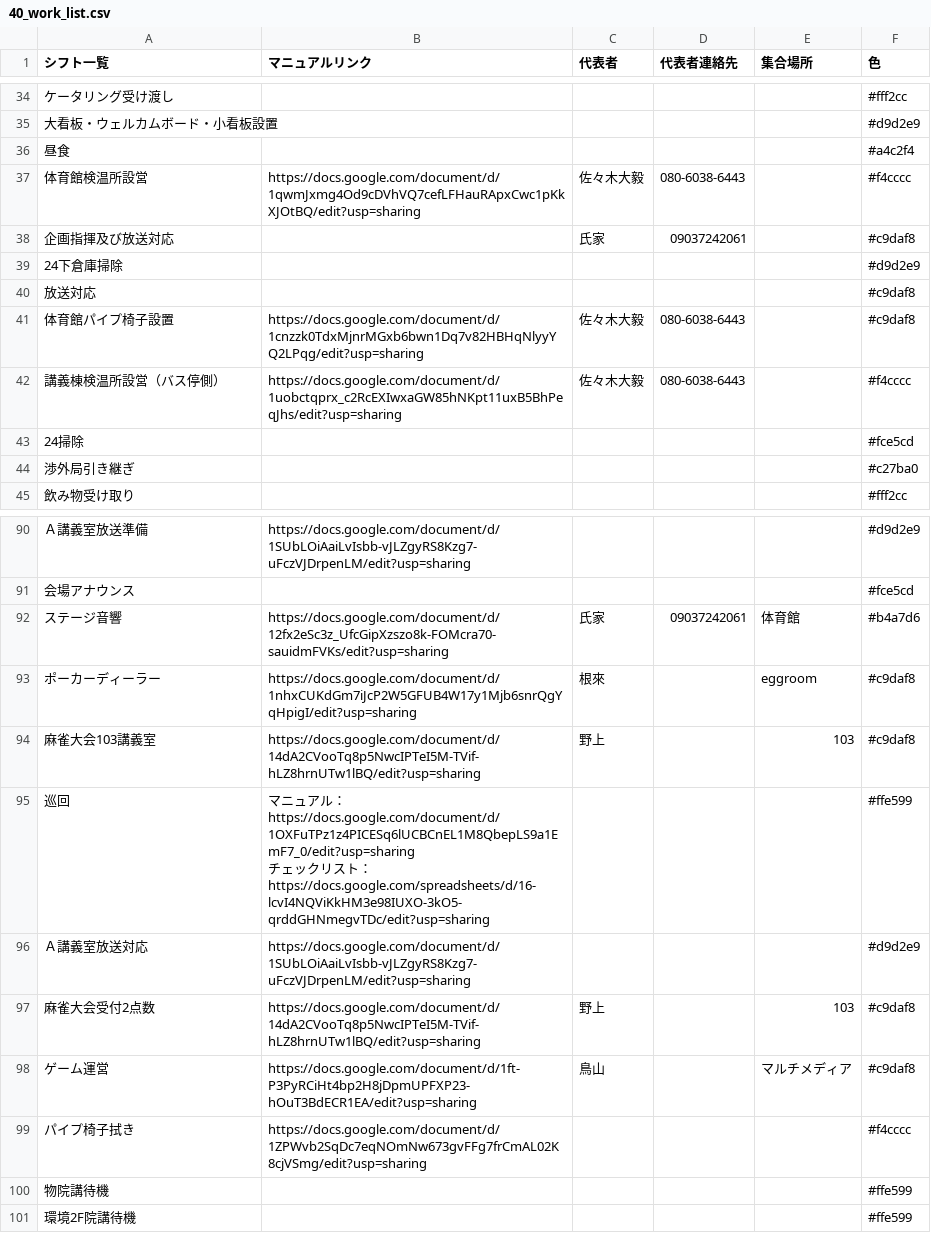
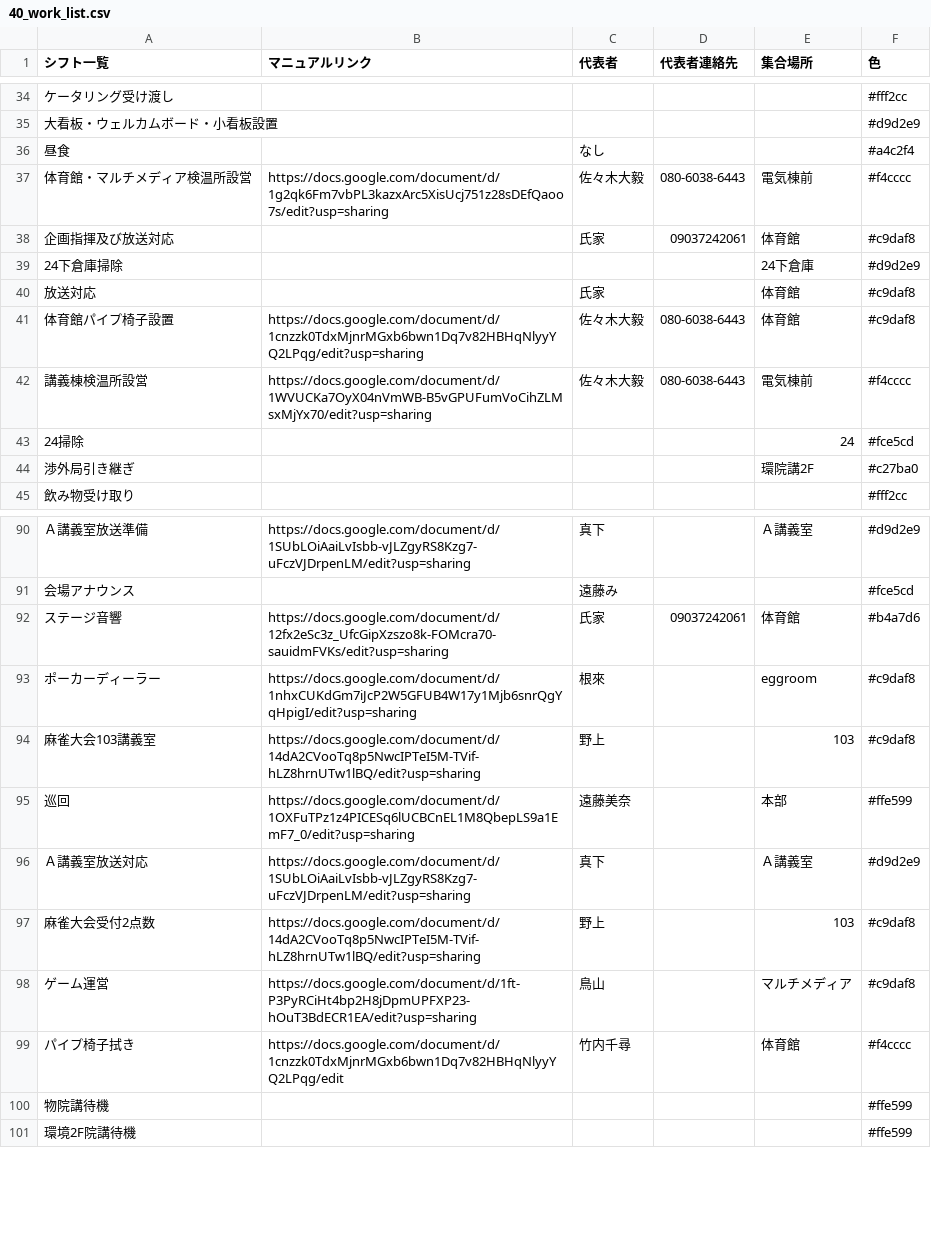
Before and after one commit to NUTFes/seeft-api, a CSV file: app/seed/40_work_list.csv, drawn as a sheet; only a part is shown, gaps mark what is left out; ↵ is a line break in a cell; the diff covers the shown part only; the diff names each change by its address in the sheet, - before the commit and + after, or states it on an @@ line.

```diff
--- a/app/seed/40_work_list.csv
+++ b/app/seed/40_work_list.csv
-C36 (代表者): (empty)
+C36 (代表者): なし
-A37 (シフト一覧): 体育館検温所設営
+A37 (シフト一覧): 体育館・マルチメディア検温所設営
-B37 (マニュアルリンク): https://docs.google.com/document/d/1qwmJxmg4Od9cDVhVQ7cefLFHauRApxCwc1pKkXJOtBQ/edit?usp=sharing
+B37 (マニュアルリンク): https://docs.google.com/document/d/1g2qk6Fm7vbPL3kazxArc5XisUcj751z28sDEfQaoo7s/edit?usp=sharing
-E37 (集合場所): (empty)
+E37 (集合場所): 電気棟前
-E38 (集合場所): (empty)
+E38 (集合場所): 体育館
-E39 (集合場所): (empty)
+E39 (集合場所): 24下倉庫
-C40 (代表者): (empty)
+C40 (代表者): 氏家
-E40:E41 (集合場所): (empty)
+E40:E41 (集合場所): 体育館
-A42 (シフト一覧): 講義棟検温所設営（バス停側）
+A42 (シフト一覧): 講義棟検温所設営
-B42 (マニュアルリンク): https://docs.google.com/document/d/1uobctqprx_c2RcEXIwxaGW85hNKpt11uxB5BhPeqJhs/edit?usp=sharing
+B42 (マニュアルリンク): https://docs.google.com/document/d/1WVUCKa7OyX04nVmWB-B5vGPUFumVoCihZLMsxMjYx70/edit?usp=sharing
-E42 (集合場所): (empty)
+E42 (集合場所): 電気棟前
-E43 (集合場所): (empty)
+E43 (集合場所): 24
-E44 (集合場所): (empty)
+E44 (集合場所): 環院講2F
-C90 (代表者): (empty)
+C90 (代表者): 真下
-E90 (集合場所): (empty)
+E90 (集合場所): Ａ講義室
-C91 (代表者): (empty)
+C91 (代表者): 遠藤み
-B95 (マニュアルリンク): マニュアル：https://docs.google.com/document/d/1OXFuTPz1z4PICESq6lUCBCnEL1M8QbepLS9a1EmF7_0/edit?usp=sharing ↵ チェックリスト：https://docs.google.com/spreadsheets/d/16-lcvI4NQViKkHM3e98IUXO-3kO5-qrddGHNmegvTDc/edit?usp=sharing
+B95 (マニュアルリンク): https://docs.google.com/document/d/1OXFuTPz1z4PICESq6lUCBCnEL1M8QbepLS9a1EmF7_0/edit?usp=sharing
-C95 (代表者): (empty)
+C95 (代表者): 遠藤美奈
-E95 (集合場所): (empty)
+E95 (集合場所): 本部
-C96 (代表者): (empty)
+C96 (代表者): 真下
-E96 (集合場所): (empty)
+E96 (集合場所): Ａ講義室
-B99 (マニュアルリンク): https://docs.google.com/document/d/1ZPWvb2SqDc7eqNOmNw673gvFFg7frCmAL02K8cjVSmg/edit?usp=sharing
+B99 (マニュアルリンク): https://docs.google.com/document/d/1cnzzk0TdxMjnrMGxb6bwn1Dq7v82HBHqNlyyYQ2LPqg/edit
-C99 (代表者): (empty)
+C99 (代表者): 竹内千尋
-E99 (集合場所): (empty)
+E99 (集合場所): 体育館
```
Also changed, not shown: 56 edited cells elsewhere in this file, app/seed/40_current.csv, app/seed/40_pre.csv.
